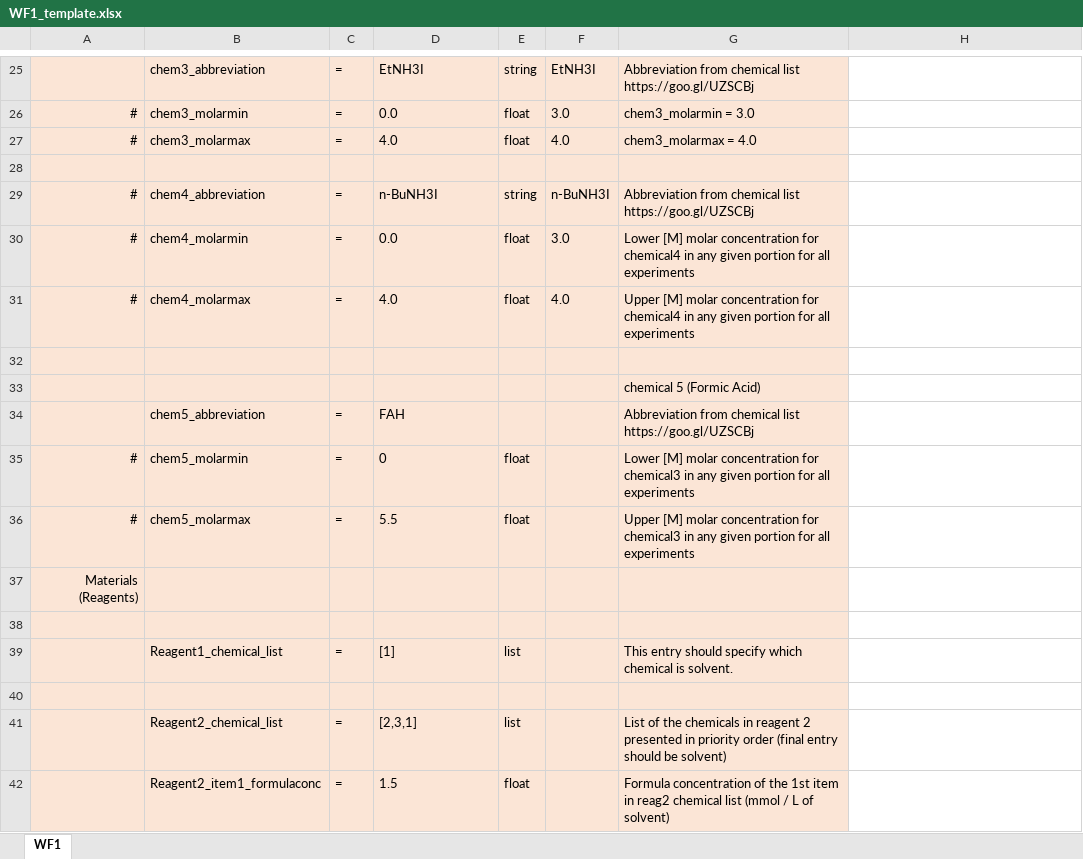
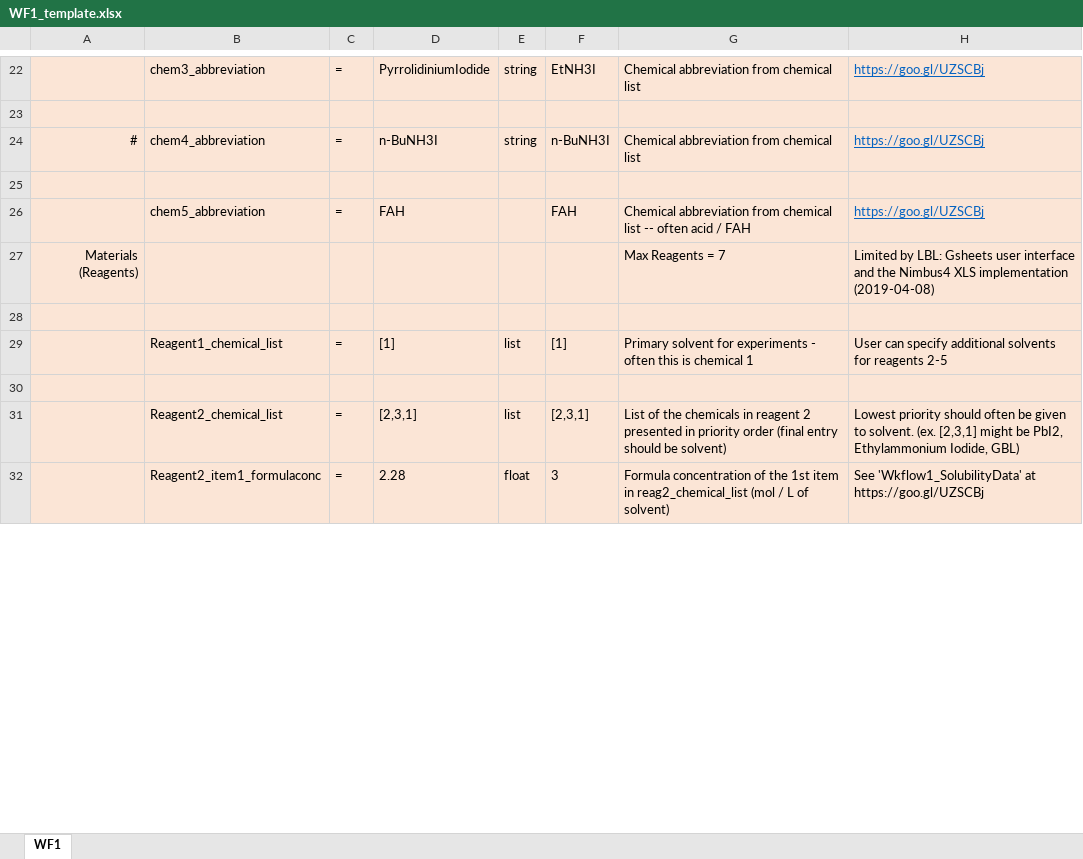
Before and after one commit to darkreactions/ESCALATE_Capture, an Excel workbook: WF1_template.xlsx, sheet WF1, drawn as a sheet; only a part is shown, gaps mark what is left out; values as stored, in another font and other column widths than the file's, no borders; removed rows and columns are numbered as before the commit, all else as after; the diff covers the shown part only; the diff names each change by its address in the sheet, - before the commit and + after, or states it on an @@ line.

```diff
--- a/WF1_template.xlsx (sheet WF1)
+++ b/WF1_template.xlsx (sheet WF1)
-D22: EtNH3I
+D22: PyrrolidiniumIodide
-G22: Abbreviation from chemical list https://goo.gl/UZSCBj
+G22: Chemical abbreviation from chemical list
-H22 fill: none
+H22 fill: #FBE5D6
-H22: (empty)
+H22: https://goo.gl/UZSCBj
-row 26: # | chem3_molarmin | = | 0.0 | float | 3.0 | chem3_molarmin = 3.0
-row 27: # | chem3_molarmax | = | 4.0 | float | 4.0 | chem3_molarmax = 4.0
-H23:H24 fill: none
+H23:H24 fill: #FBE5D6
-G24: Abbreviation from chemical list https://goo.gl/UZSCBj
+G24: Chemical abbreviation from chemical list
-H24: (empty)
+H24: https://goo.gl/UZSCBj
-row 30: # | chem4_molarmin | = | 0.0 | float | 3.0 | Lower [M] molar concentration for chemical4 in any given portion for all experiments
-row 31: # | chem4_molarmax | = | 4.0 | float | 4.0 | Upper [M] molar concentration for chemical4 in any given portion for all experiments
-H25 fill: none
+H25 fill: #FBE5D6
-row 33:  |  |  |  |  |  | chemical 5 (Formic Acid)
-F26: (empty)
+F26: FAH
-G26: Abbreviation from chemical list https://goo.gl/UZSCBj
+G26: Chemical abbreviation from chemical list -- often acid / FAH
-H26: (empty)
+H26: https://goo.gl/UZSCBj
-H26 fill: none
+H26 fill: #FBE5D6
-row 35: # | chem5_molarmin | = | 0 | float |  | Lower [M] molar concentration for chemical3 in any given portion for all experiments
-row 36: # | chem5_molarmax | = | 5.5 | float |  | Upper [M] molar concentration for chemical3 in any given portion for all experiments
-row 37: Materials (Reagents)
+row 27: Materials (Reagents) |  |  |  |  |  | Max Reagents = 7 | Limited by LBL: Gsheets user interface and the Nimbus4 XLS implementation (2019-04-08)
-H28:H32 fill: none
+H28:H32 fill: #FBE5D6
-F29: (empty)
+F29: [1]
-G29: This entry should specify which chemical is solvent.
+G29: Primary solvent for experiments - often this is chemical 1
-H29: (empty)
+H29: User can specify additional solvents for reagents 2-5
-F31: (empty)
+F31: [2,3,1]
-H31: (empty)
+H31: Lowest priority should often be given to solvent. (ex. [2,3,1] might be PbI2, Ethylammonium Iodide, GBL)
-D32: 1.5
+D32: 2.28
-F32: (empty)
+F32: 3
-G32: …item in reag2 chemical list (mmol / L…
+G32: …item in reag2_chemical_list (mol / L…
-H32: (empty)
+H32: See 'Wkflow1_SolubilityData' at https://goo.gl/UZSCBj
```
Also changed, not shown: 5 added rows, 11 removed rows, 77 edited cells and cell formats elsewhere in this sheet, 6 other files.
